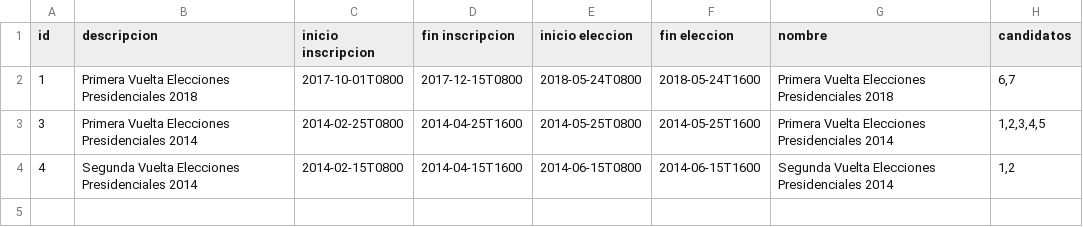
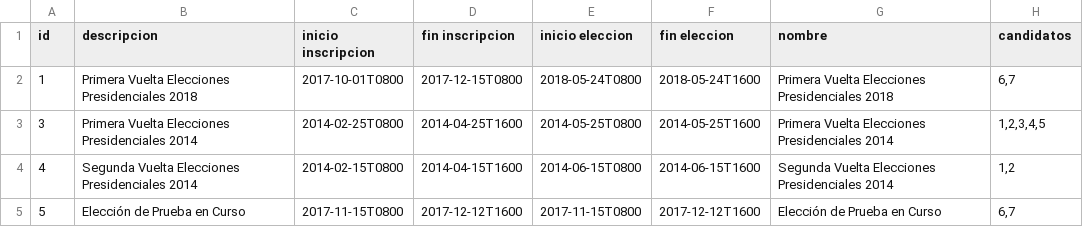
Before and after one commit to AntonioPaternina/votaciones, a CSV file: src/main/resources/data/elecciones.csv, drawn as a sheet; the diff names each change by its address in the sheet, - before the commit and + after, or states it on an @@ line.

```diff
--- a/src/main/resources/data/elecciones.csv
+++ b/src/main/resources/data/elecciones.csv
+row 5: 5 | Elección de Prueba en Curso | 2017-11-15T0800 | 2017-12-12T1600 | 2017-11-15T0800 | 2017-12-12T1600 | Elección de Prueba en Curso | 6,7
```
Also changed, not shown: 4 other files.
